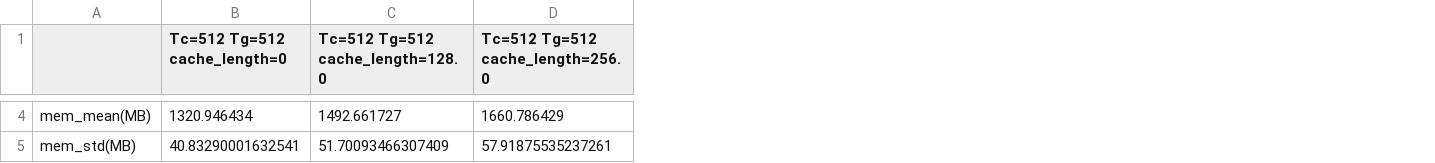
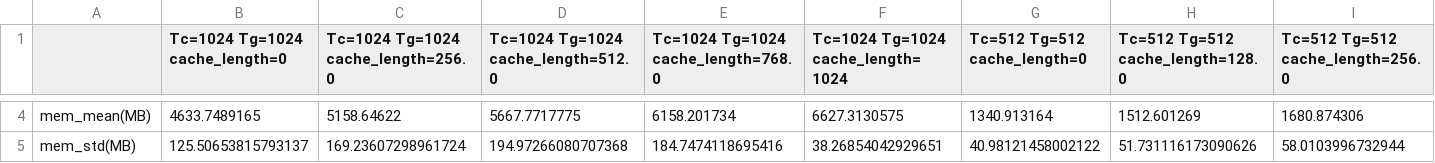
Before and after one commit to JerryPan2718/flexgpt, a CSV file: minGPT/memgpt/mem_modules/logs/mem_selfattn_117M_K=4_test_zeropad_nograd_AMP.csv, drawn as a sheet; only a part is shown, gaps mark what is left out; addresses are those after the commit; the diff covers the shown part only; the diff names each change by its address in the sheet, - before the commit and + after, or states it on an @@ line.

```diff
--- a/minGPT/memgpt/mem_modules/logs/mem_selfattn_117M_K=4_test_zeropad_nograd_AMP.csv
+++ b/minGPT/memgpt/mem_modules/logs/mem_selfattn_117M_K=4_test_zeropad_nograd_AMP.csv
+column B (Tc=1024 Tg=1024 cache_length=0), rows 4-5: 4633.7489165 | 125.50653815793137
+column C, row 1: Tc=1024 Tg=1024 cache_length=256.0; rows 4-5: 5158.64622 | 169.23607298961724
+column D, row 1: Tc=1024 Tg=1024 cache_length=512.0; rows 4-5: 5667.7717775 | 194.97266080707368
+column E, row 1: Tc=1024 Tg=1024 cache_length=768.0; rows 4-5: 6158.201734 | 184.7474118695416
+column F, row 1: Tc=1024 Tg=1024 cache_length=1024; rows 4-5: 6627.3130575 | 38.26854042929651
-G4 (Tc=512 Tg=512 cache_length=0): 1320.946434
+G4 (Tc=512 Tg=512 cache_length=0): 1340.913164
-H4 (Tc=512 Tg=512 cache_length=128.0): 1492.661727
+H4 (Tc=512 Tg=512 cache_length=128.0): 1512.601269
-I4 (Tc=512 Tg=512 cache_length=256.0): 1660.786429
+I4 (Tc=512 Tg=512 cache_length=256.0): 1680.874306
-G5 (Tc=512 Tg=512 cache_length=0): 40.83290001632541
+G5 (Tc=512 Tg=512 cache_length=0): 40.98121458002122
-H5 (Tc=512 Tg=512 cache_length=128.0): 51.70093466307409
+H5 (Tc=512 Tg=512 cache_length=128.0): 51.731116173090626
-I5 (Tc=512 Tg=512 cache_length=256.0): 57.91875535237261
+I5 (Tc=512 Tg=512 cache_length=256.0): 58.0103996732944
```
Also changed, not shown: 144 edited cells elsewhere in this file, 4 other files.
